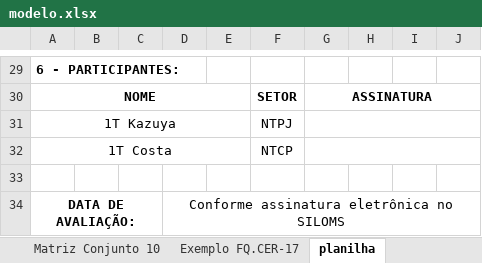
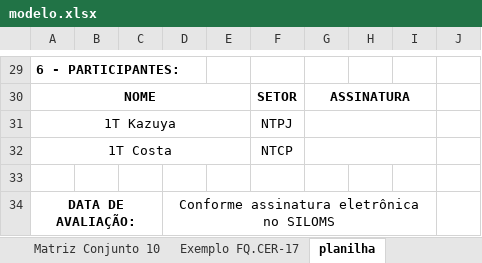
Before and after one commit to denisdpc/ressuprimento-demanda, an Excel workbook: estimativa/modelo.xlsx, sheet planilha, drawn as a sheet; only a part is shown, gaps mark what is left out; values as stored, in another font and other column widths than the file's, no borders; charts and pictures not drawn; removed rows and columns are numbered as before the commit, all else as after; the diff covers the shown part only; the diff names each change by its address in the sheet, - before the commit and + after, or states it on an @@ line.

Commit message:
dados iniciais planilha

```diff
--- a/estimativa/modelo.xlsx (sheet planilha)
+++ b/estimativa/modelo.xlsx (sheet planilha)
-G30:J30 merged
+G30:I30 merged
-G31:J31 merged
+G31:I31 merged
-G32:J32 merged
+G32:I32 merged
-D34:J34 merged
+D34:I34 merged
```
Also changed, not shown: 2 added rows, 2 removed rows, 5 edited cells, cell formats and merged cells elsewhere in this sheet, 2 other files.
